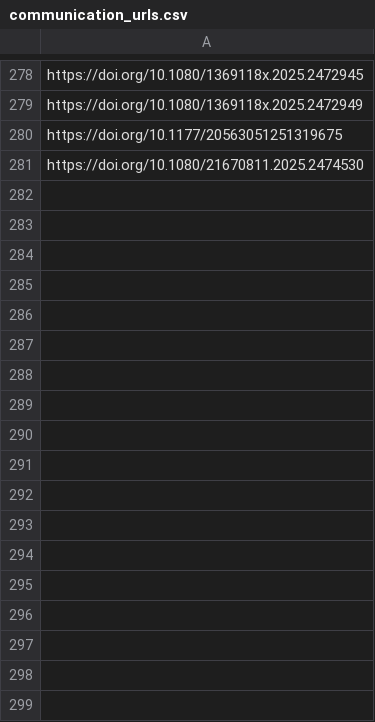
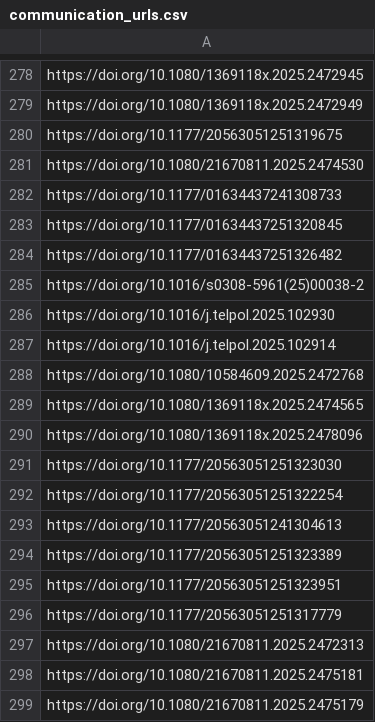
Before and after one commit to sumtxt/picnic, a CSV file: memory/communication_urls.csv, drawn as a sheet; only a part is shown, gaps mark what is left out.

```diff
--- a/memory/communication_urls.csv
+++ b/memory/communication_urls.csv
@@ -281 +281,19 @@ https://doi.org/10.1177/20563051251319675
 https://doi.org/10.1080/21670811.2025.2474530
+https://doi.org/10.1177/01634437241308733
+https://doi.org/10.1177/01634437251320845
+https://doi.org/10.1177/01634437251326482
+https://doi.org/10.1016/s0308-5961(25)00038-2
+https://doi.org/10.1016/j.telpol.2025.102930
+https://doi.org/10.1016/j.telpol.2025.102914
+https://doi.org/10.1080/10584609.2025.2472768
+https://doi.org/10.1080/1369118x.2025.2474565
+https://doi.org/10.1080/1369118x.2025.2478096
+https://doi.org/10.1177/20563051251323030
+https://doi.org/10.1177/20563051251322254
+https://doi.org/10.1177/20563051241304613
+https://doi.org/10.1177/20563051251323389
+https://doi.org/10.1177/20563051251323951
+https://doi.org/10.1177/20563051251317779
+https://doi.org/10.1080/21670811.2025.2472313
+https://doi.org/10.1080/21670811.2025.2475181
+https://doi.org/10.1080/21670811.2025.2475179
```
Also changed, not shown: memory/economics_urls.csv, memory/migration_urls.csv, 11 other files.
